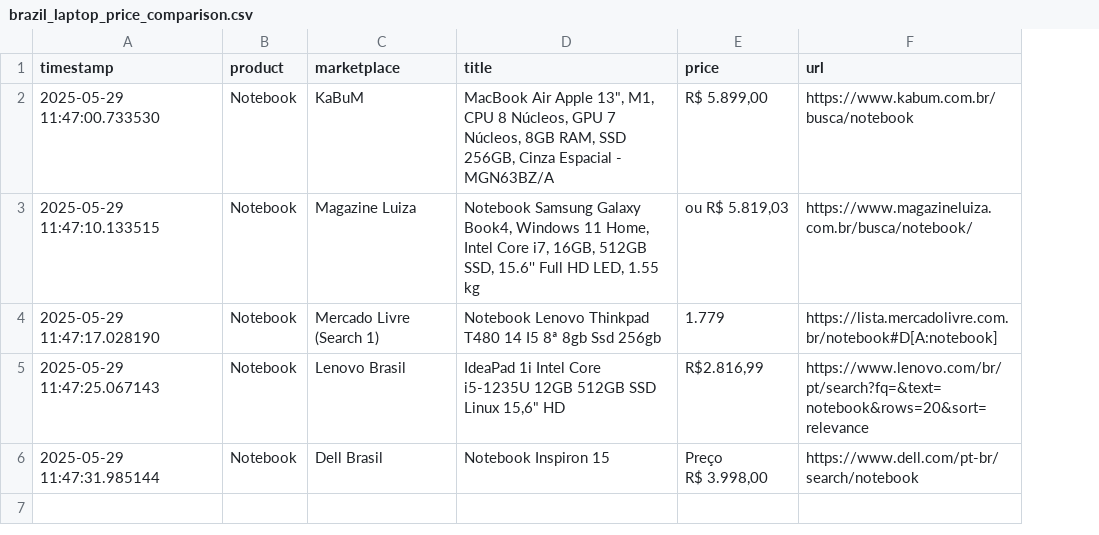
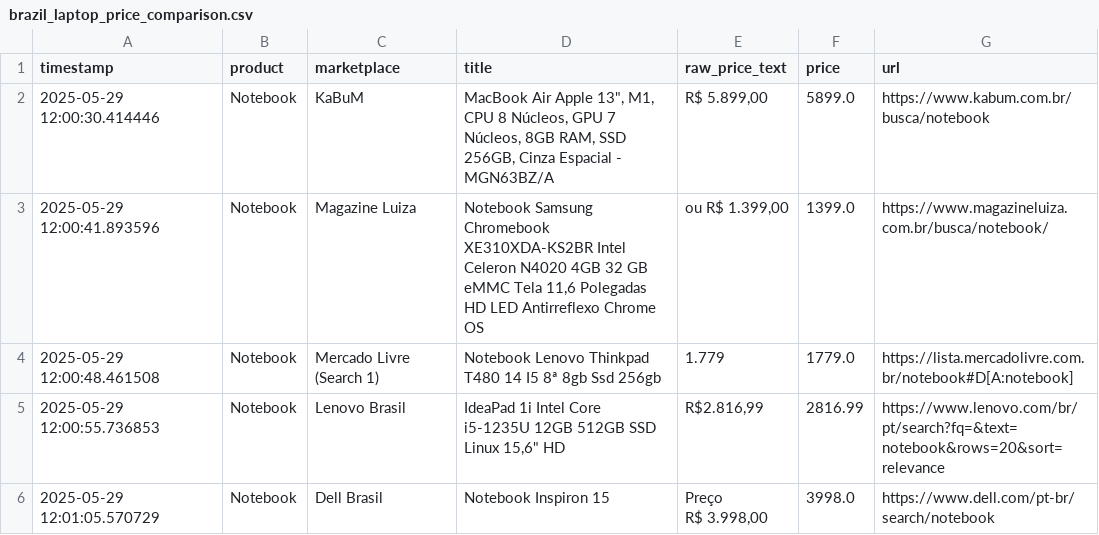
Before and after one commit to RodrigoAnciaes/Unstructure_data_project, a CSV file: summary/brazil_laptop_price_comparison.csv, drawn as a sheet; the diff names each change by its address in the sheet, - before the commit and + after, or states it on an @@ line.

Commit message:
Better regex for prices.

```diff
--- a/summary/brazil_laptop_price_comparison.csv
+++ b/summary/brazil_laptop_price_comparison.csv
+column F (price), rows 2-6: 5899.0 | 1399.0 | 1779.0 | 2816.99 | 3998.0
-E1: price
+E1: raw_price_text
-A2 (timestamp): 2025-05-29 11:47:00.733530
+A2 (timestamp): 2025-05-29 12:00:30.414446
-A3 (timestamp): 2025-05-29 11:47:10.133515
+A3 (timestamp): 2025-05-29 12:00:41.893596
-D3 (title): Notebook Samsung Galaxy Book4, Windows 11 Home, Intel Core i7, 16GB, 512GB SSD, 15.6'' Full HD LED, 1.55 kg
+D3 (title): Notebook Samsung Chromebook XE310XDA-KS2BR Intel Celeron N4020 4GB 32 GB eMMC Tela 11,6 Polegadas HD LED Antirreflexo Chrome OS
-E3 (raw_price_text): ou R$ 5.819,03
+E3 (raw_price_text): ou R$ 1.399,00
-A4 (timestamp): 2025-05-29 11:47:17.028190
+A4 (timestamp): 2025-05-29 12:00:48.461508
-A5 (timestamp): 2025-05-29 11:47:25.067143
+A5 (timestamp): 2025-05-29 12:00:55.736853
-A6 (timestamp): 2025-05-29 11:47:31.985144
+A6 (timestamp): 2025-05-29 12:01:05.570729
```
Also changed, not shown: 1 other file.
